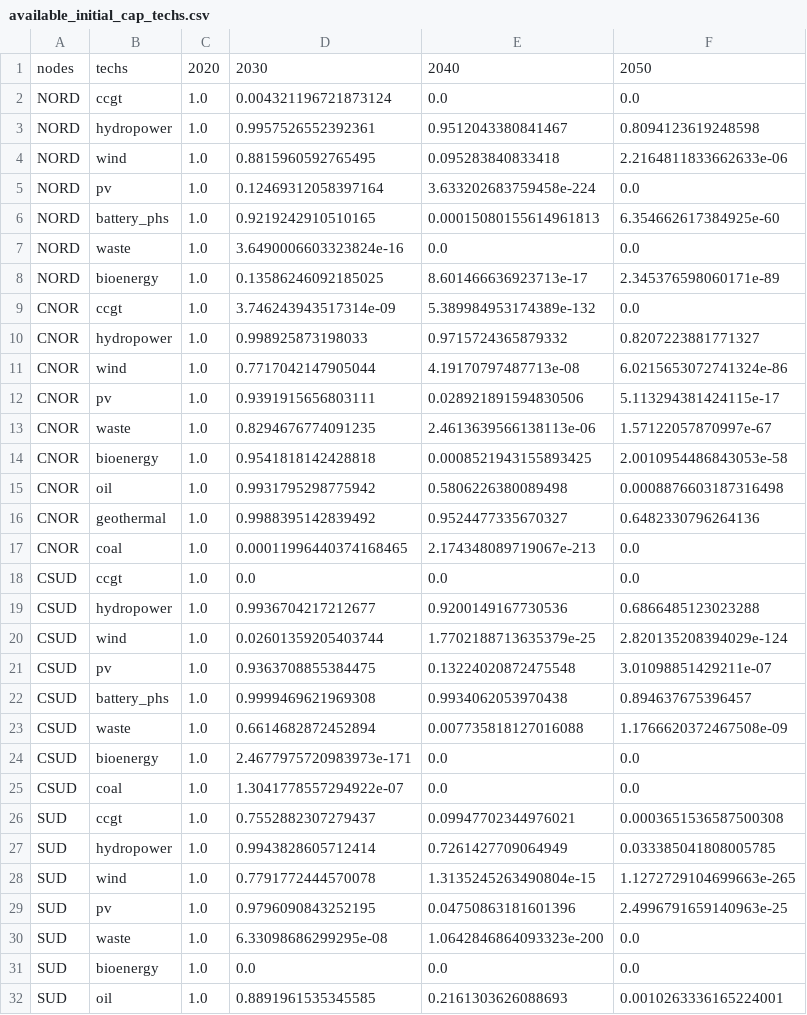
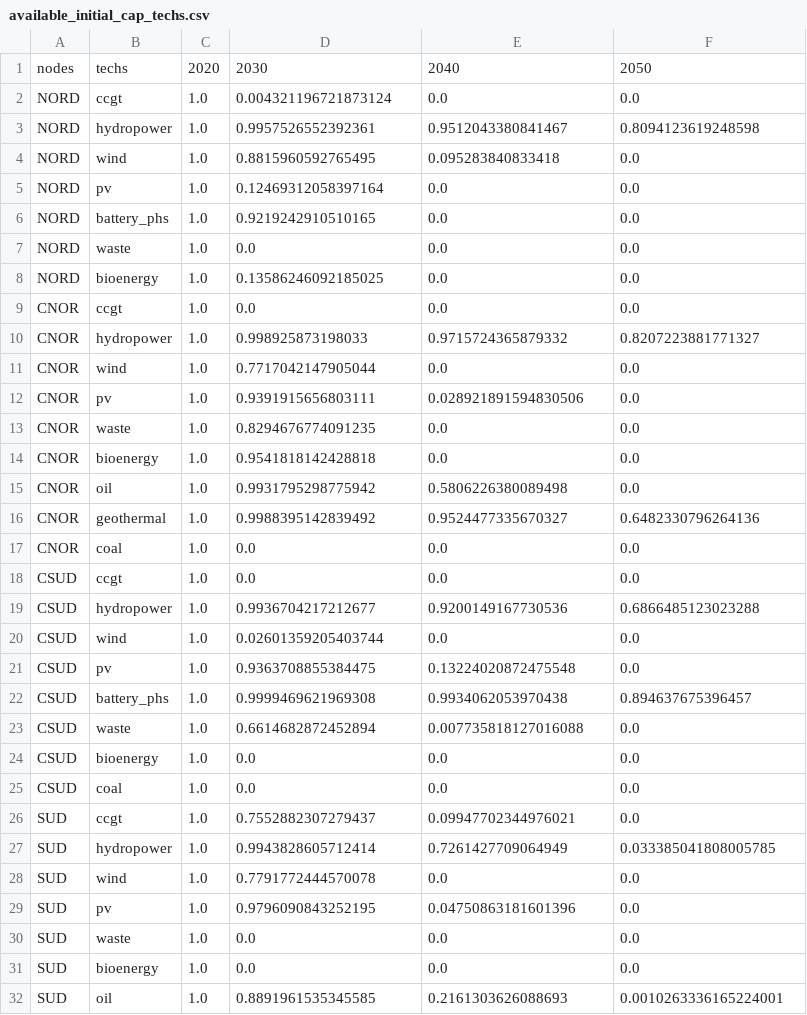
Before and after one commit to calliope-project/calliope-pathways, a CSV file: src/calliope_pathways/models/italy_stationary/data_sources/investstep_series/available_initial_cap_techs.csv, drawn as a sheet; only a part is shown; the diff covers the shown part only.

Commit message:
Added a minimum-before-zero value to weibull decomissioning

```diff
--- a/src/calliope_pathways/models/italy_stationary/data_sources/investstep_series/available_initial_cap_techs.csv
+++ b/src/calliope_pathways/models/italy_stationary/data_sources/investstep_series/available_initial_cap_techs.csv
@@ -3,29 +3,29 @@ NORD,ccgt,1.0,0.004321196721873124,0.0,0.0
 NORD,hydropower,1.0,0.9957526552392361,0.9512043380841467,0.8094123619248598
-NORD,wind,1.0,0.8815960592765495,0.095283840833418,2.2164811833662633e-06
-NORD,pv,1.0,0.12469312058397164,3.633202683759458e-224,0.0
-NORD,battery_phs,1.0,0.9219242910510165,0.00015080155614961813,6.354662617384925e-60
-NORD,waste,1.0,3.6490006603323824e-16,0.0,0.0
-NORD,bioenergy,1.0,0.13586246092185025,8.601466636923713e-17,2.345376598060171e-89
-CNOR,ccgt,1.0,3.746243943517314e-09,5.389984953174389e-132,0.0
+NORD,wind,1.0,0.8815960592765495,0.095283840833418,0.0
+NORD,pv,1.0,0.12469312058397164,0.0,0.0
+NORD,battery_phs,1.0,0.9219242910510165,0.0,0.0
+NORD,waste,1.0,0.0,0.0,0.0
+NORD,bioenergy,1.0,0.13586246092185025,0.0,0.0
+CNOR,ccgt,1.0,0.0,0.0,0.0
 CNOR,hydropower,1.0,0.998925873198033,0.9715724365879332,0.8207223881771327
-CNOR,wind,1.0,0.7717042147905044,4.19170797487713e-08,6.0215653072741324e-86
-CNOR,pv,1.0,0.9391915656803111,0.028921891594830506,5.113294381424115e-17
-CNOR,waste,1.0,0.8294676774091235,2.4613639566138113e-06,1.57122057870997e-67
-CNOR,bioenergy,1.0,0.9541818142428818,0.0008521943155893425,2.0010954486843053e-58
-CNOR,oil,1.0,0.9931795298775942,0.5806226380089498,0.0008876603187316498
+CNOR,wind,1.0,0.7717042147905044,0.0,0.0
+CNOR,pv,1.0,0.9391915656803111,0.028921891594830506,0.0
+CNOR,waste,1.0,0.8294676774091235,0.0,0.0
+CNOR,bioenergy,1.0,0.9541818142428818,0.0,0.0
+CNOR,oil,1.0,0.9931795298775942,0.5806226380089498,0.0
 CNOR,geothermal,1.0,0.9988395142839492,0.9524477335670327,0.6482330796264136
-CNOR,coal,1.0,0.00011996440374168465,2.174348089719067e-213,0.0
+CNOR,coal,1.0,0.0,0.0,0.0
 CSUD,ccgt,1.0,0.0,0.0,0.0
 CSUD,hydropower,1.0,0.9936704217212677,0.9200149167730536,0.6866485123023288
-CSUD,wind,1.0,0.02601359205403744,1.7702188713635379e-25,2.820135208394029e-124
-CSUD,pv,1.0,0.9363708855384475,0.13224020872475548,3.01098851429211e-07
+CSUD,wind,1.0,0.02601359205403744,0.0,0.0
+CSUD,pv,1.0,0.9363708855384475,0.13224020872475548,0.0
 CSUD,battery_phs,1.0,0.9999469621969308,0.9934062053970438,0.894637675396457
-CSUD,waste,1.0,0.6614682872452894,0.007735818127016088,1.1766620372467508e-09
-CSUD,bioenergy,1.0,2.4677975720983973e-171,0.0,0.0
-CSUD,coal,1.0,1.3041778557294922e-07,0.0,0.0
-SUD,ccgt,1.0,0.7552882307279437,0.09947702344976021,0.0003651536587500308
+CSUD,waste,1.0,0.6614682872452894,0.007735818127016088,0.0
+CSUD,bioenergy,1.0,0.0,0.0,0.0
+CSUD,coal,1.0,0.0,0.0,0.0
+SUD,ccgt,1.0,0.7552882307279437,0.09947702344976021,0.0
 SUD,hydropower,1.0,0.9943828605712414,0.7261427709064949,0.033385041808005785
-SUD,wind,1.0,0.7791772444570078,1.3135245263490804e-15,1.1272729104699663e-265
-SUD,pv,1.0,0.9796090843252195,0.04750863181601396,2.4996791659140963e-25
-SUD,waste,1.0,6.33098686299295e-08,1.0642846864093323e-200,0.0
+SUD,wind,1.0,0.7791772444570078,0.0,0.0
+SUD,pv,1.0,0.9796090843252195,0.04750863181601396,0.0
+SUD,waste,1.0,0.0,0.0,0.0
 SUD,bioenergy,1.0,0.0,0.0,0.0
```
Also changed, not shown: 19 edited cells elsewhere in this file, 1 other file.
